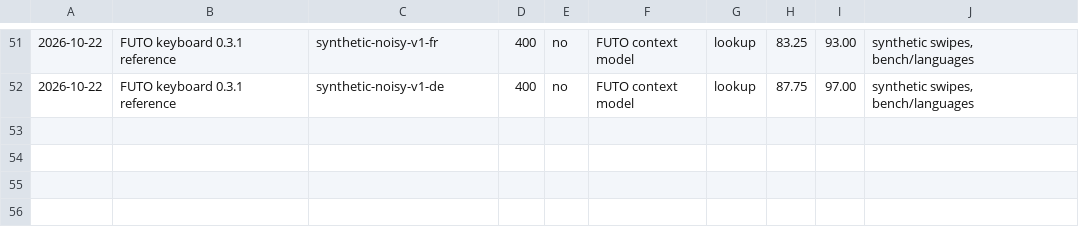
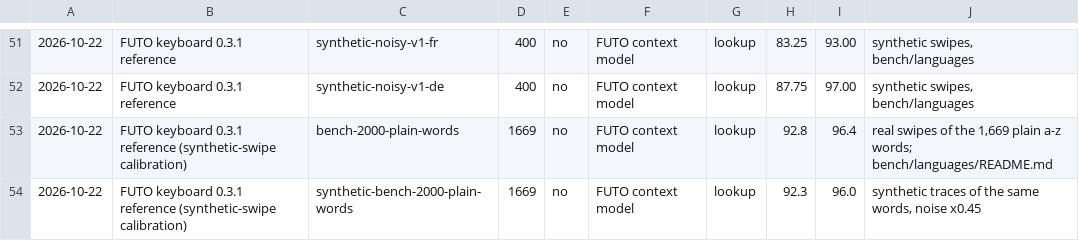
Before and after one commit to itsdestin/swipe-keyboard, a TSV file: bench/swipe-scoreboard.tsv, drawn as a sheet; only a part is shown, gaps mark what is left out; the diff names each change by its address in the sheet, - before the commit and + after, or states it on an @@ line.

```diff
--- a/bench/swipe-scoreboard.tsv
+++ b/bench/swipe-scoreboard.tsv
+row 53: 2026-10-22 | FUTO keyboard 0.3.1 reference (synthetic-swipe calibration) | bench-2000-plain-words | 1669 | no | FUTO context model | lookup | 92.8 | 96.4 | real swipes of the 1,669 plain a-z words; bench/languages/README.md
+row 54: 2026-10-22 | FUTO keyboard 0.3.1 reference (synthetic-swipe calibration) | synthetic-bench-2000-plain-words | 1669 | no | FUTO context model | lookup | 92.3 | 96.0 | synthetic traces of the same words, noise x0.45
```
